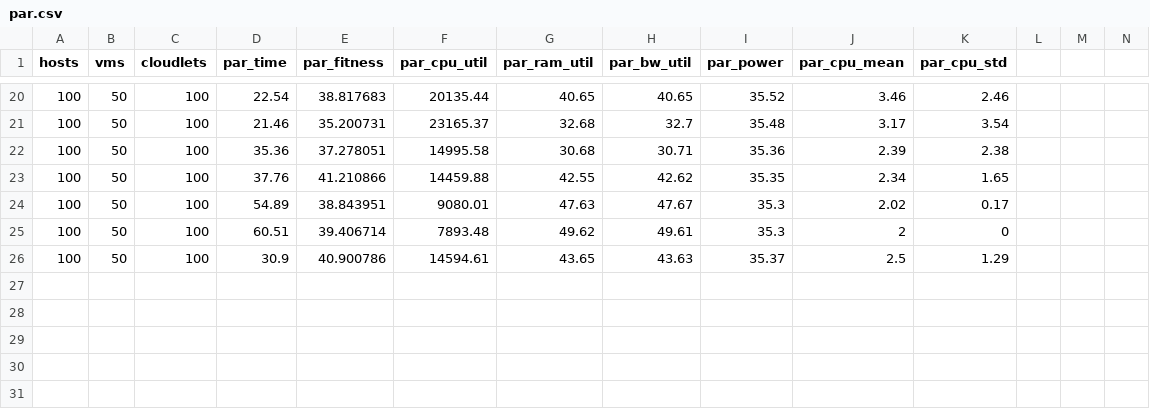
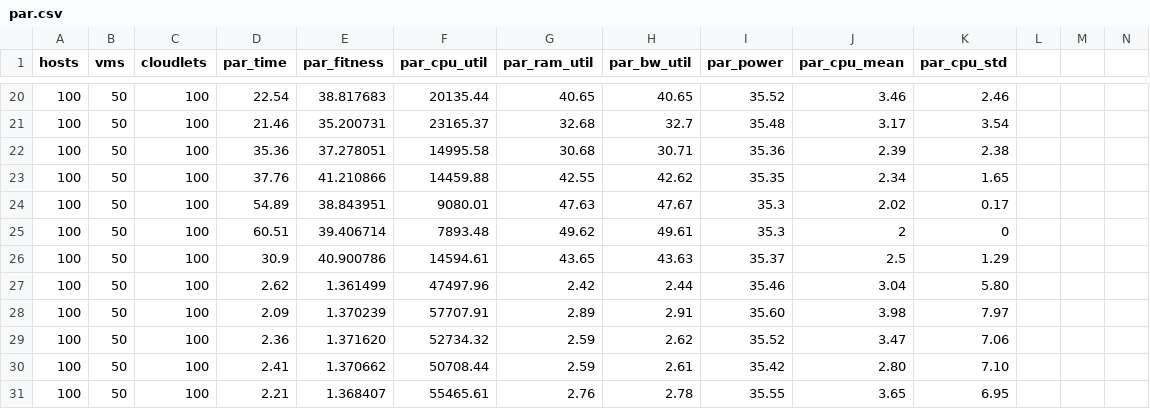
Before and after one commit to Nayem9274/Enhancing-Task-Scheduling-Efficiency-in-Cloud-Computing-A-Study-of-Hybrid-FWA-and-WOA, a CSV file: par.csv, drawn as a sheet; only a part is shown, gaps mark what is left out; rows hold the shown columns only; the diff names each change by its address in the sheet, - before the commit and + after, or states it on an @@ line.

```diff
--- a/par.csv
+++ b/par.csv
+row 27: 100 | 50 | 100 | 2.62 | 1.361499 | 47497.96 | 2.42 | 2.44 | 35.46 | 3.04 | 5.80
+row 28: 100 | 50 | 100 | 2.09 | 1.370239 | 57707.91 | 2.89 | 2.91 | 35.60 | 3.98 | 7.97
+row 29: 100 | 50 | 100 | 2.36 | 1.371620 | 52734.32 | 2.59 | 2.62 | 35.52 | 3.47 | 7.06
+row 30: 100 | 50 | 100 | 2.41 | 1.370662 | 50708.44 | 2.59 | 2.61 | 35.42 | 2.80 | 7.10
+row 31: 100 | 50 | 100 | 2.21 | 1.368407 | 55465.61 | 2.76 | 2.78 | 35.55 | 3.65 | 6.95
```
Also changed, not shown: data.csv, fwa.csv, 17 other files.
